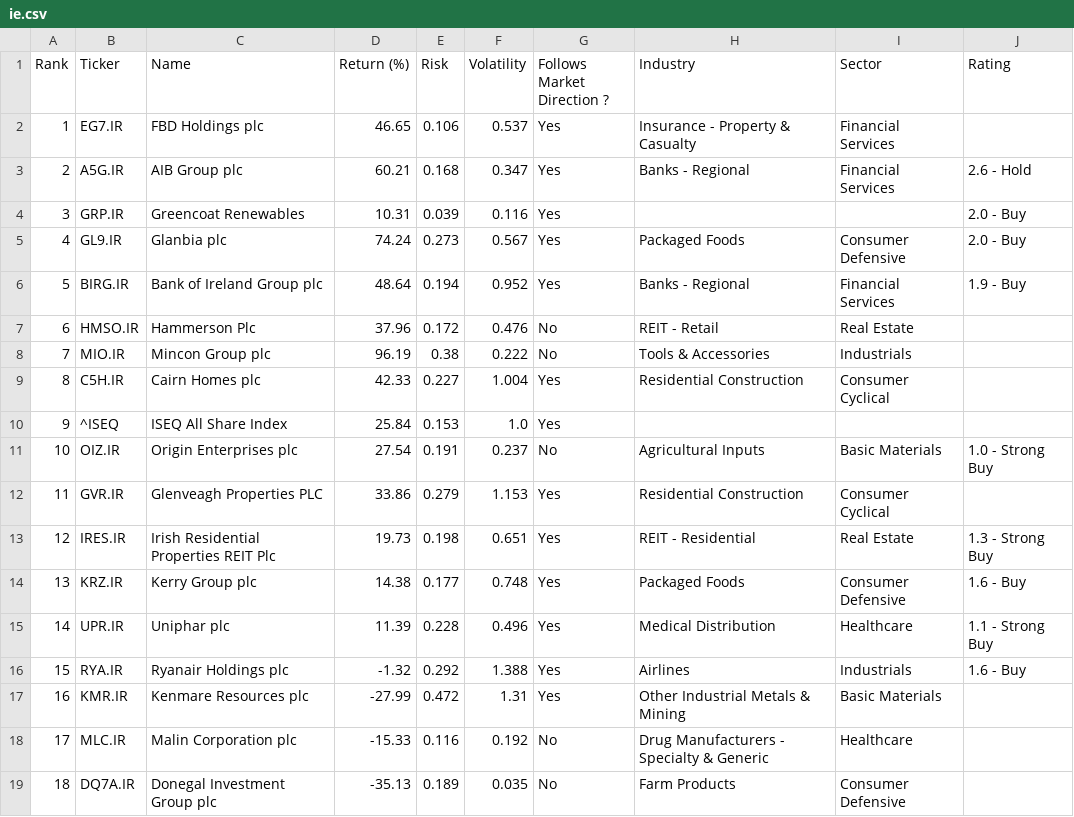
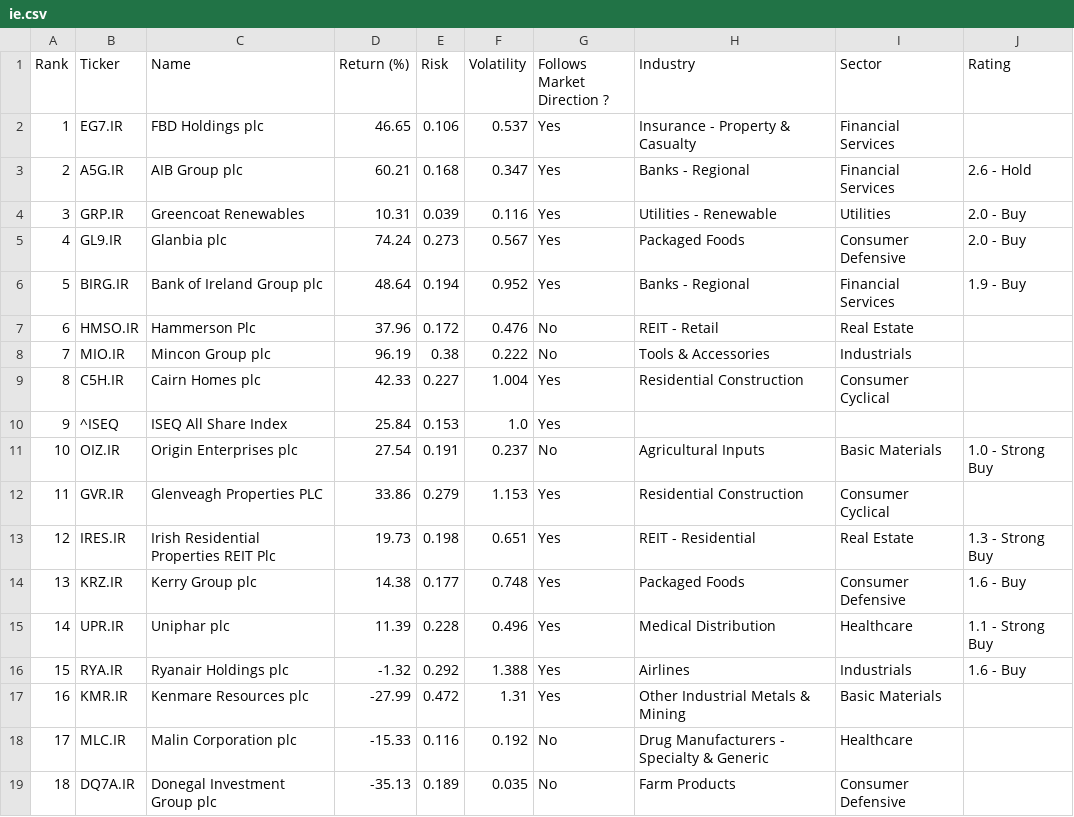
Before and after one commit to rb1407/investelity, a CSV file: database/1y/8_2026/ie.csv, drawn as a sheet.

```diff
--- a/database/1y/8_2026/ie.csv
+++ b/database/1y/8_2026/ie.csv
@@ -3,3 +3,3 @@ Rank,Ticker,Name,Return (%),Risk,Volatility,Follows Market Direction ?,Industry,
 2,A5G.IR,AIB Group plc,60.21,0.168,0.347,Yes,Banks - Regional,Financial Services,2.6 - Hold
-3,GRP.IR,Greencoat Renewables,10.31,0.039,0.116,Yes,,,2.0 - Buy
+3,GRP.IR,Greencoat Renewables,10.31,0.039,0.116,Yes,Utilities - Renewable,Utilities,2.0 - Buy
 4,GL9.IR,Glanbia plc,74.24,0.273,0.567,Yes,Packaged Foods,Consumer Defensive,2.0 - Buy
```
Also changed, not shown: database/1y/8_2026/au.csv.
